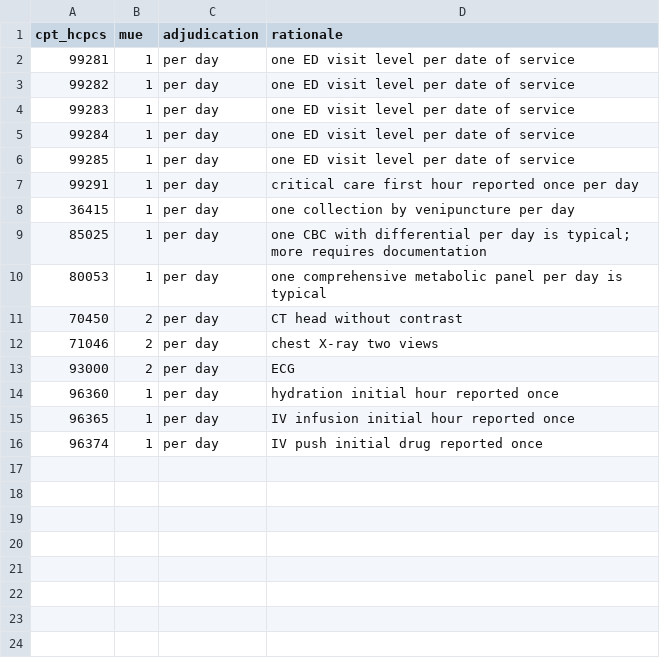
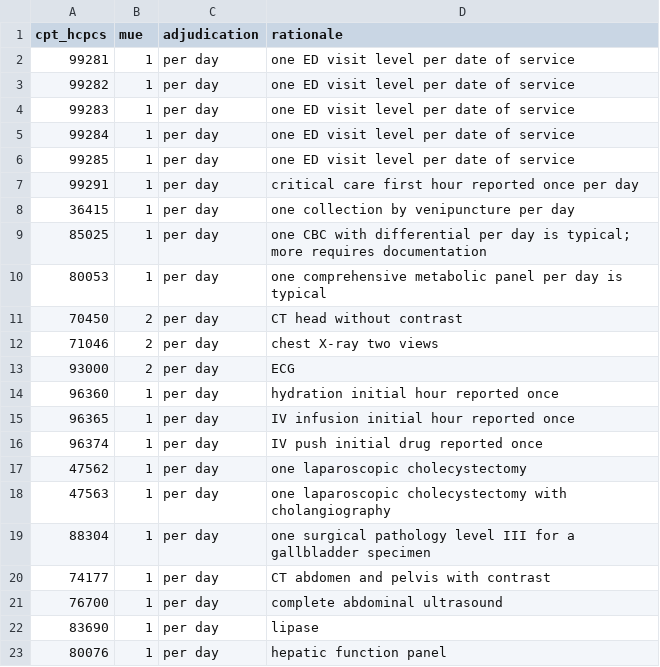
Before and after one commit to eshin01/ES_poison-control-app, a CSV file: medbill_agent/medbill/data/mue_sample.csv, drawn as a sheet; the diff names each change by its address in the sheet, - before the commit and + after, or states it on an @@ line.

```diff
--- a/medbill_agent/medbill/data/mue_sample.csv
+++ b/medbill_agent/medbill/data/mue_sample.csv
+row 17: 47562 | 1 | per day | one laparoscopic cholecystectomy
+row 18: 47563 | 1 | per day | one laparoscopic cholecystectomy with cholangiography
+row 19: 88304 | 1 | per day | one surgical pathology level III for a gallbladder specimen
+row 20: 74177 | 1 | per day | CT abdomen and pelvis with contrast
+row 21: 76700 | 1 | per day | complete abdominal ultrasound
+row 22: 83690 | 1 | per day | lipase
+row 23: 80076 | 1 | per day | hepatic function panel
```
Also changed, not shown: medbill_agent/medbill/data/ncci_ptp_sample.csv, 23 other files.
